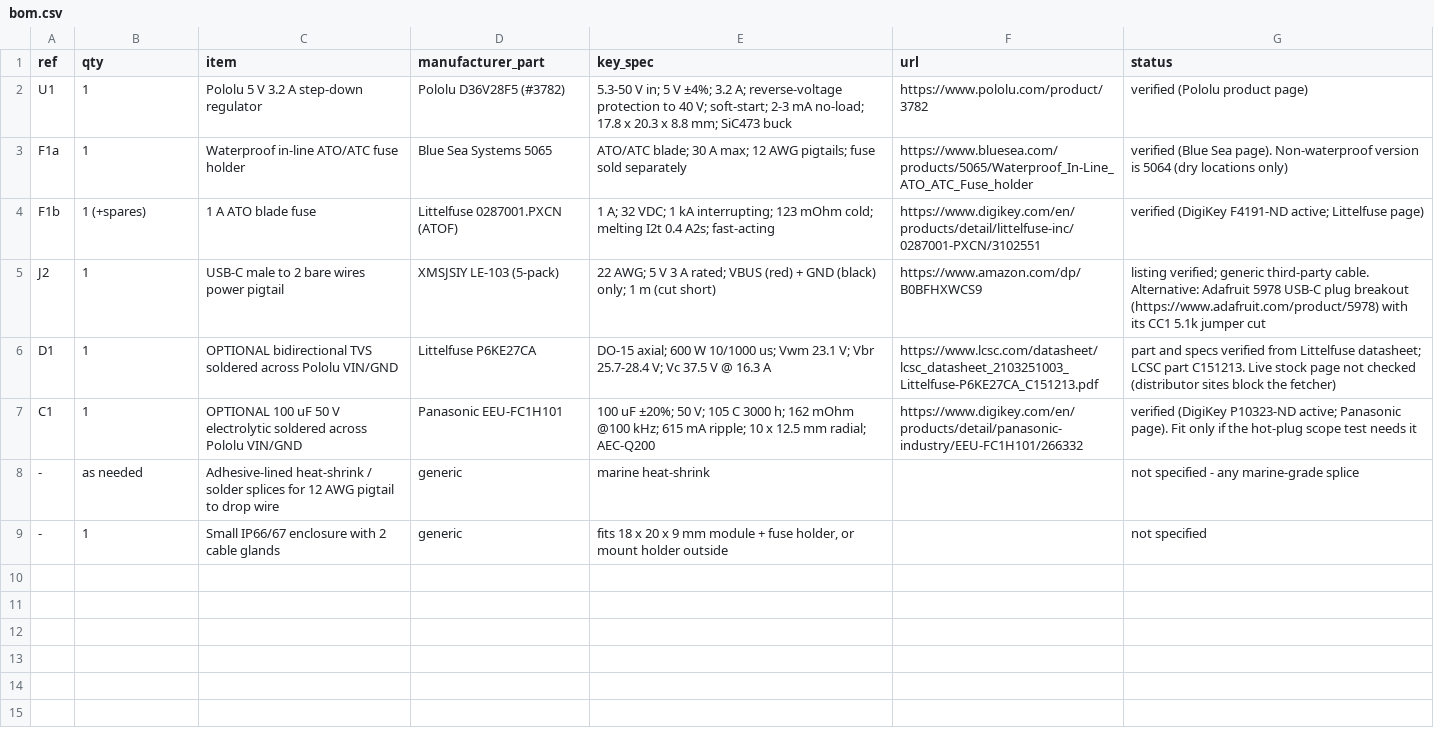
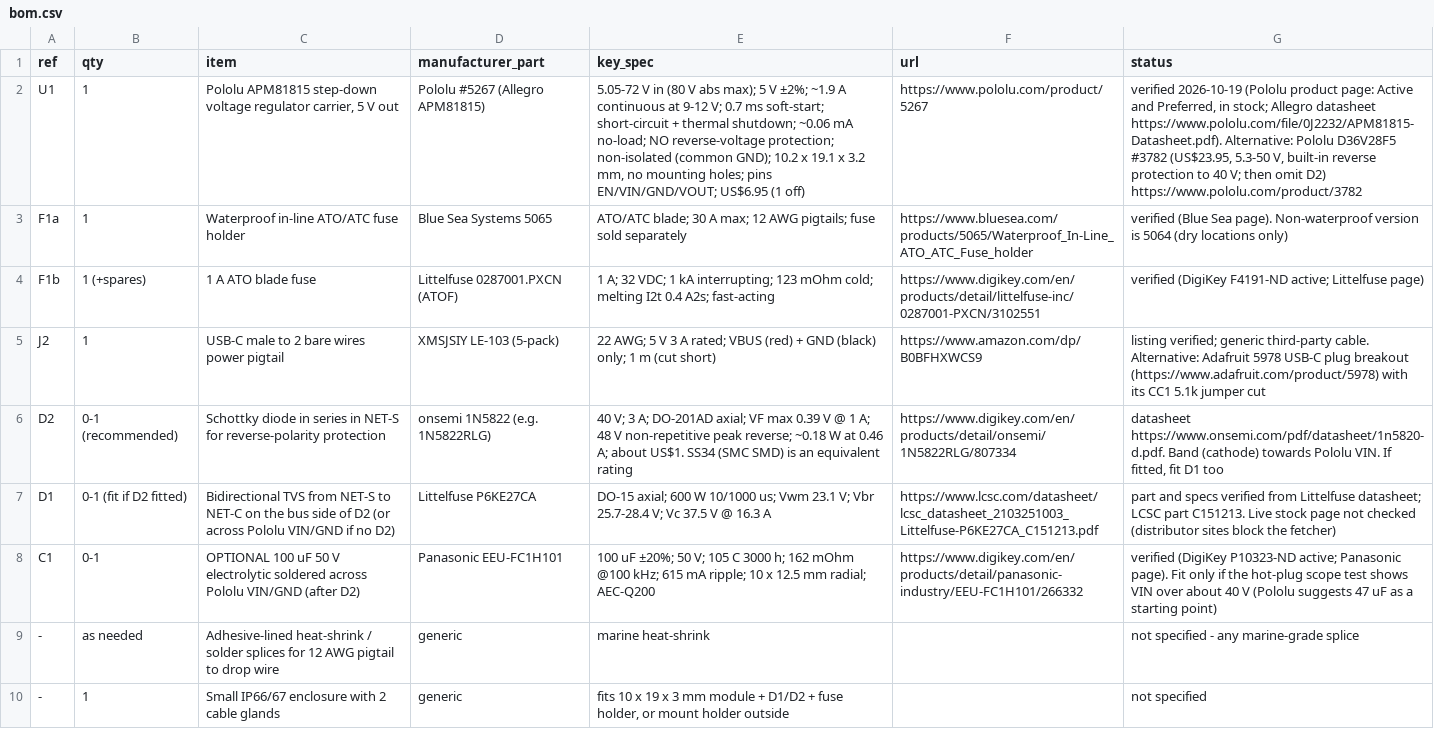
Before and after one commit to l-m-y-c/boat-terminal, a CSV file: docs/assets/n2k-power/bom.csv, drawn as a sheet; addresses are those after the commit; the diff names each change by its address in the sheet, - before the commit and + after, or states it on an @@ line.

Commit message:
Switch the N2K power supply to the cheaper Pololu APM81815 and add optional reverse-polarity protection.

```diff
--- a/docs/assets/n2k-power/bom.csv
+++ b/docs/assets/n2k-power/bom.csv
-C2 (item): Pololu 5 V 3.2 A step-down regulator
+C2 (item): Pololu APM81815 step-down voltage regulator carrier, 5 V out
-D2 (manufacturer_part): Pololu D36V28F5 (#3782)
+D2 (manufacturer_part): Pololu #5267 (Allegro APM81815)
-E2 (key_spec): 5.3-50 V in; 5 V ±4%; 3.2 A; reverse-voltage protection to 40 V; soft-start; 2-3 mA no-load; 17.8 x 20.3 x 8.8 mm; SiC473 buck
+E2 (key_spec): 5.05-72 V in (80 V abs max); 5 V ±2%; ~1.9 A continuous at 9-12 V; 0.7 ms soft-start; short-circuit + thermal shutdown; ~0.06 mA no-load; NO reverse-voltage protection; non-isolated (common GND); 10.2 x 19.1 x 3.2 mm, no mounting holes; pins EN/VIN/GND/VOUT; US$6.95 (1 off)
-F2 (url): https://www.pololu.com/product/3782
+F2 (url): https://www.pololu.com/product/5267
-G2 (status): verified (Pololu product page)
+G2 (status): verified 2026-10-19 (Pololu product page: Active and Preferred, in stock; Allegro datasheet https://www.pololu.com/file/0J2232/APM81815-Datasheet.pdf). Alternative: Pololu D36V28F5 #3782 (US$23.95, 5.3-50 V, built-in reverse protection to 40 V; then omit D2) https://www.pololu.com/product/3782
+row 6: D2 | 0-1 (recommended) | Schottky diode in series in NET-S for reverse-polarity protection | onsemi 1N5822 (e.g. 1N5822RLG) | 40 V; 3 A; DO-201AD axial; VF max 0.39 V @ 1 A; 48 V non-repetitive peak reverse; ~0.18 W at 0.46 A; about US$1. SS34 (SMC SMD) is an equivalent rating | https://www.digikey.com/en/products/detail/onsemi/1N5822RLG/807334 | datasheet https://www.onsemi.com/pdf/datasheet/1n5820-d.pdf. Band (cathode) towards Pololu VIN. If fitted, fit D1 too
-B7 (qty): 1
+B7 (qty): 0-1 (fit if D2 fitted)
-C7 (item): OPTIONAL bidirectional TVS soldered across Pololu VIN/GND
+C7 (item): Bidirectional TVS from NET-S to NET-C on the bus side of D2 (or across Pololu VIN/GND if no D2)
-B8 (qty): 1
+B8 (qty): 0-1
-C8 (item): …Pololu VIN/GND
+C8 (item): …Pololu VIN/GND (after D2)
-G8 (status): …scope test needs it
+G8 (status): …scope test shows VIN over about 40 V (Pololu suggests 47 uF as a starting point)
-E10 (key_spec): fits 18 x 20 x 9 mm module + fuse…
+E10 (key_spec): fits 10 x 19 x 3 mm module + D1/D2 + fuse…
```
Also changed, not shown: 5 other files.
